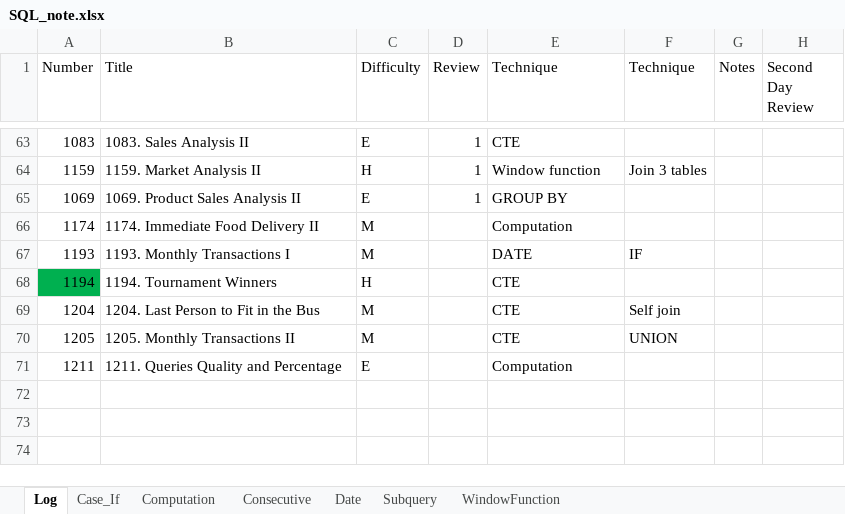
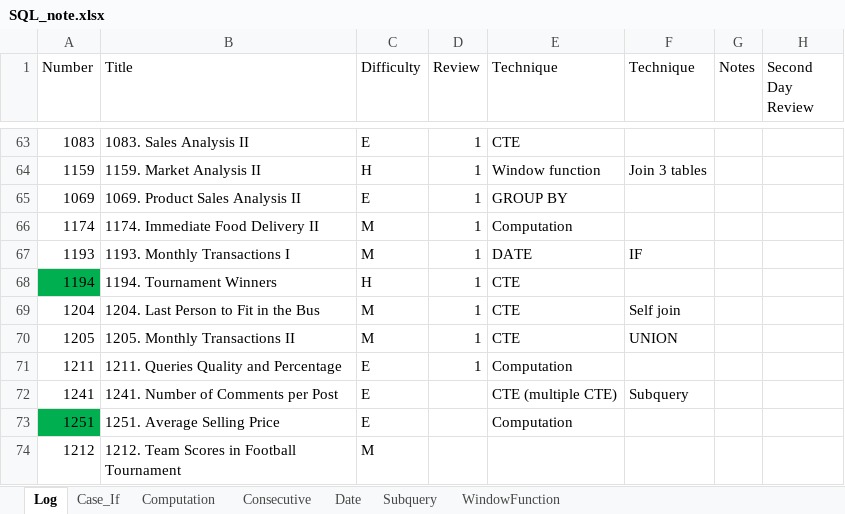
Before and after one commit to yue-w/LeetCode, an Excel workbook: SQL_note.xlsx, sheet Log, drawn as a sheet; only a part is shown, gaps mark what is left out; values as stored, in another font and other column widths than the file's, no borders; the diff names each change by its address in the sheet, - before the commit and + after, or states it on an @@ line.

```diff
--- a/SQL_note.xlsx (sheet Log)
+++ b/SQL_note.xlsx (sheet Log)
-D66:D71 (Review): (empty)
+D66:D71 (Review): 1
+row 72: 1241 | 1241. Number of Comments per Post | E |  | CTE (multiple CTE) | Subquery
+row 73: 1251 | 1251. Average Selling Price | E |  | Computation
+row 74: 1212 | 1212. Team Scores in Football Tournament | M
```
Also changed, not shown: sheet Computation, Leetcode_note.xlsx, 15 other files.
